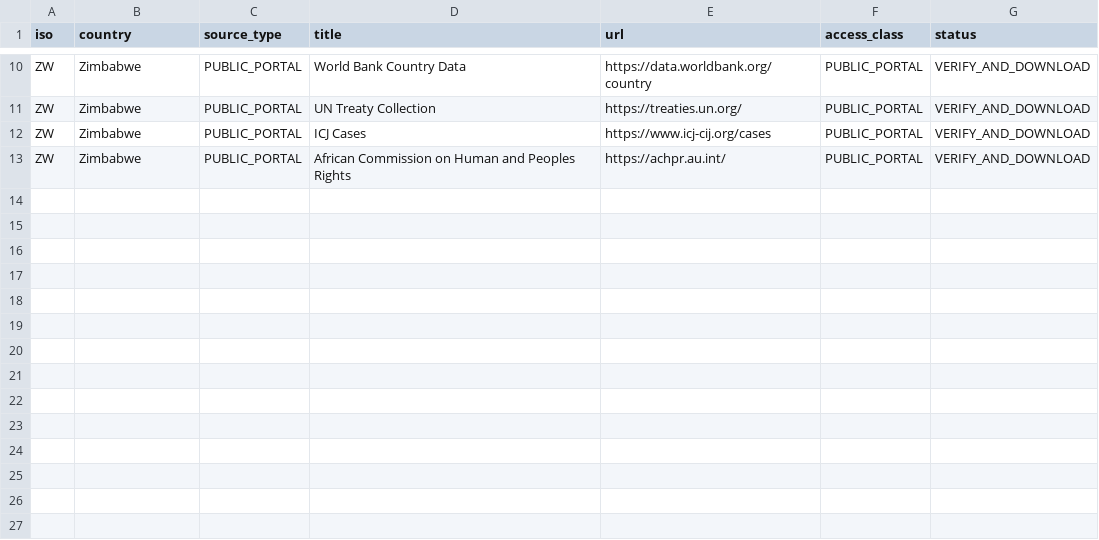
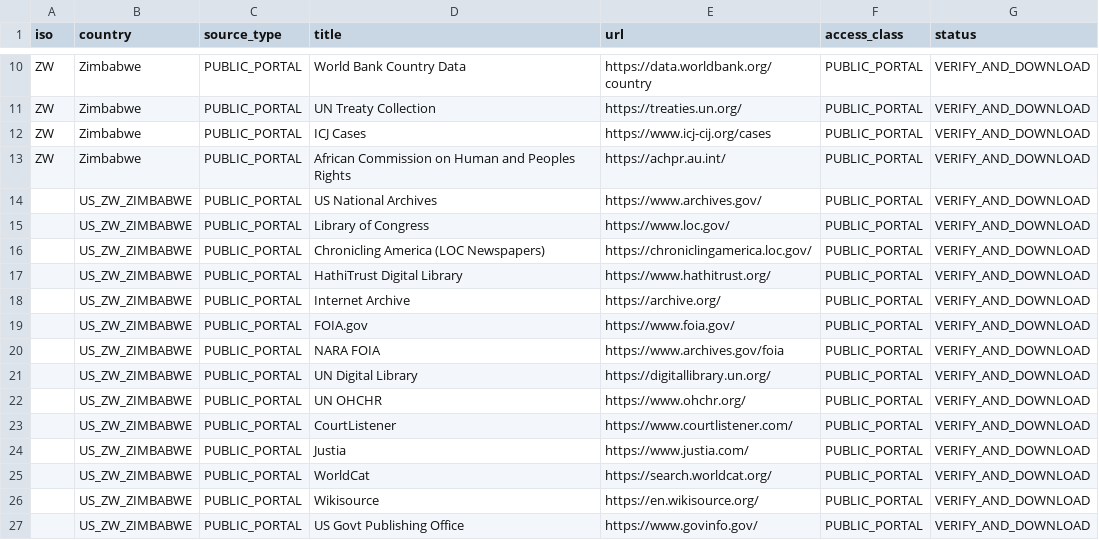
Before and after one commit to GlobalRestitutionAlliance/africa-us-zw-zimbabwe-master-litigation, a CSV file: 03_Evidentiary_Exhibits/PRIMARY_PUBLIC_SOURCES.csv, drawn as a sheet; only a part is shown, gaps mark what is left out; the diff names each change by its address in the sheet, - before the commit and + after, or states it on an @@ line.

Commit message:
Expand primary public source registries (Batch 2)

```diff
--- a/03_Evidentiary_Exhibits/PRIMARY_PUBLIC_SOURCES.csv
+++ b/03_Evidentiary_Exhibits/PRIMARY_PUBLIC_SOURCES.csv
+row 14:  | US_ZW_ZIMBABWE | PUBLIC_PORTAL | US National Archives | https://www.archives.gov/ | PUBLIC_PORTAL | VERIFY_AND_DOWNLOAD
+row 15:  | US_ZW_ZIMBABWE | PUBLIC_PORTAL | Library of Congress | https://www.loc.gov/ | PUBLIC_PORTAL | VERIFY_AND_DOWNLOAD
+row 16:  | US_ZW_ZIMBABWE | PUBLIC_PORTAL | Chronicling America (LOC Newspapers) | https://chroniclingamerica.loc.gov/ | PUBLIC_PORTAL | VERIFY_AND_DOWNLOAD
+row 17:  | US_ZW_ZIMBABWE | PUBLIC_PORTAL | HathiTrust Digital Library | https://www.hathitrust.org/ | PUBLIC_PORTAL | VERIFY_AND_DOWNLOAD
+row 18:  | US_ZW_ZIMBABWE | PUBLIC_PORTAL | Internet Archive | https://archive.org/ | PUBLIC_PORTAL | VERIFY_AND_DOWNLOAD
+row 19:  | US_ZW_ZIMBABWE | PUBLIC_PORTAL | FOIA.gov | https://www.foia.gov/ | PUBLIC_PORTAL | VERIFY_AND_DOWNLOAD
+row 20:  | US_ZW_ZIMBABWE | PUBLIC_PORTAL | NARA FOIA | https://www.archives.gov/foia | PUBLIC_PORTAL | VERIFY_AND_DOWNLOAD
+row 21:  | US_ZW_ZIMBABWE | PUBLIC_PORTAL | UN Digital Library | https://digitallibrary.un.org/ | PUBLIC_PORTAL | VERIFY_AND_DOWNLOAD
+row 22:  | US_ZW_ZIMBABWE | PUBLIC_PORTAL | UN OHCHR | https://www.ohchr.org/ | PUBLIC_PORTAL | VERIFY_AND_DOWNLOAD
+row 23:  | US_ZW_ZIMBABWE | PUBLIC_PORTAL | CourtListener | https://www.courtlistener.com/ | PUBLIC_PORTAL | VERIFY_AND_DOWNLOAD
+row 24:  | US_ZW_ZIMBABWE | PUBLIC_PORTAL | Justia | https://www.justia.com/ | PUBLIC_PORTAL | VERIFY_AND_DOWNLOAD
+row 25:  | US_ZW_ZIMBABWE | PUBLIC_PORTAL | WorldCat | https://search.worldcat.org/ | PUBLIC_PORTAL | VERIFY_AND_DOWNLOAD
+row 26:  | US_ZW_ZIMBABWE | PUBLIC_PORTAL | Wikisource | https://en.wikisource.org/ | PUBLIC_PORTAL | VERIFY_AND_DOWNLOAD
+row 27:  | US_ZW_ZIMBABWE | PUBLIC_PORTAL | US Govt Publishing Office | https://www.govinfo.gov/ | PUBLIC_PORTAL | VERIFY_AND_DOWNLOAD
```
Also changed, not shown: 2 other files.
